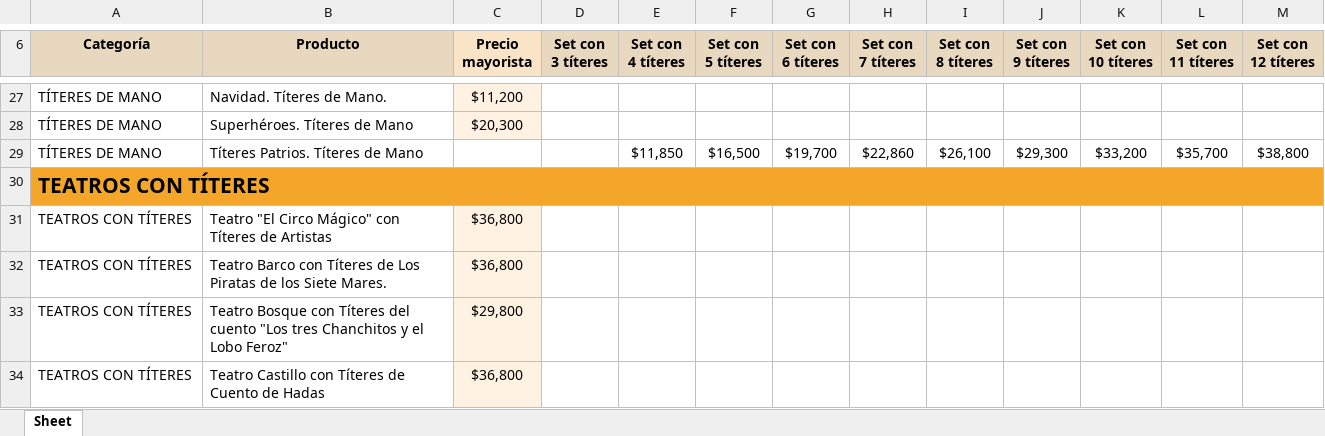
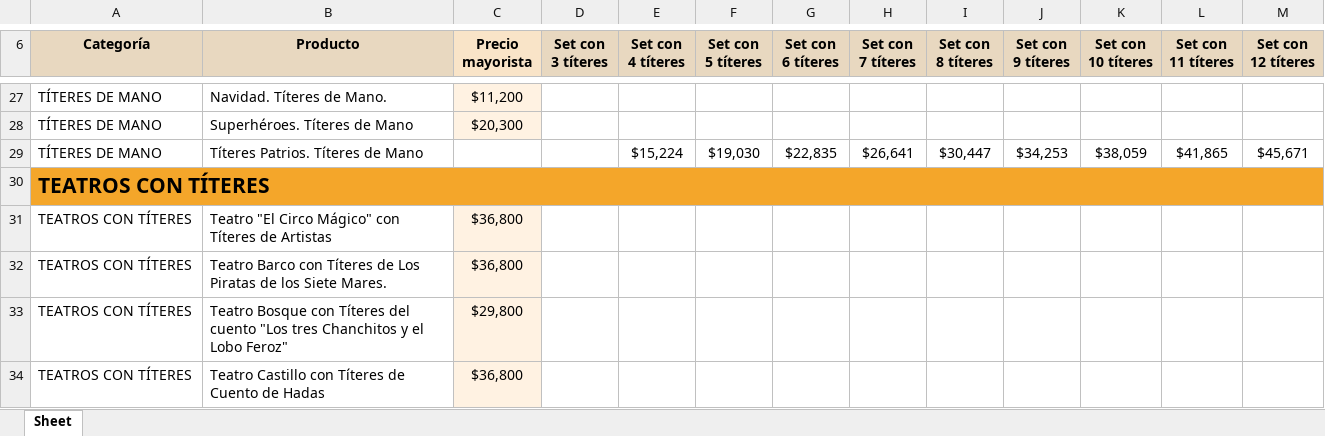
Before and after one commit to lopequeeshermoso-sudo/catalogo-mayorista, an Excel workbook: lista_precios_clientes.xlsx, sheet Sheet, drawn as a sheet; only a part is shown, gaps mark what is left out; values as stored, in another font and other column widths than the file's, no borders; the diff covers the shown part only; the diff names each change by its address in the sheet, - before the commit and + after, or states it on an @@ line.

```diff
--- a/lista_precios_clientes.xlsx (sheet Sheet)
+++ b/lista_precios_clientes.xlsx (sheet Sheet)
-E29 (Set con 4 títeres): $11,850
+E29 (Set con 4 títeres): $15,224
-F29 (Set con 5 títeres): $16,500
+F29 (Set con 5 títeres): $19,030
-G29 (Set con 6 títeres): $19,700
+G29 (Set con 6 títeres): $22,835
-H29 (Set con 7 títeres): $22,860
+H29 (Set con 7 títeres): $26,641
-I29 (Set con 8 títeres): $26,100
+I29 (Set con 8 títeres): $30,447
-J29 (Set con 9 títeres): $29,300
+J29 (Set con 9 títeres): $34,253
-K29 (Set con 10 títeres): $33,200
+K29 (Set con 10 títeres): $38,059
-L29 (Set con 11 títeres): $35,700
+L29 (Set con 11 títeres): $41,865
-M29 (Set con 12 títeres): $38,800
+M29 (Set con 12 títeres): $45,671
```
Also changed, not shown: 38 edited cells elsewhere in this sheet.
